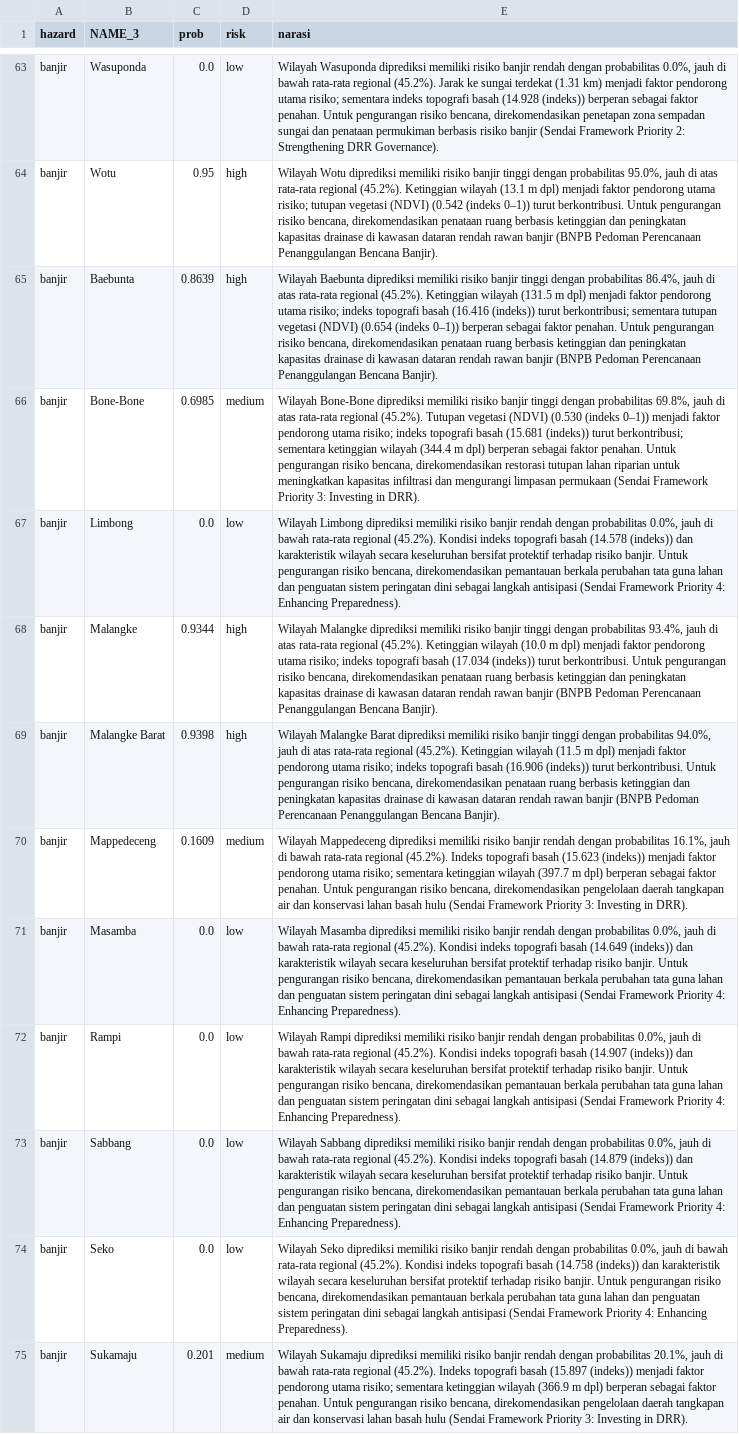
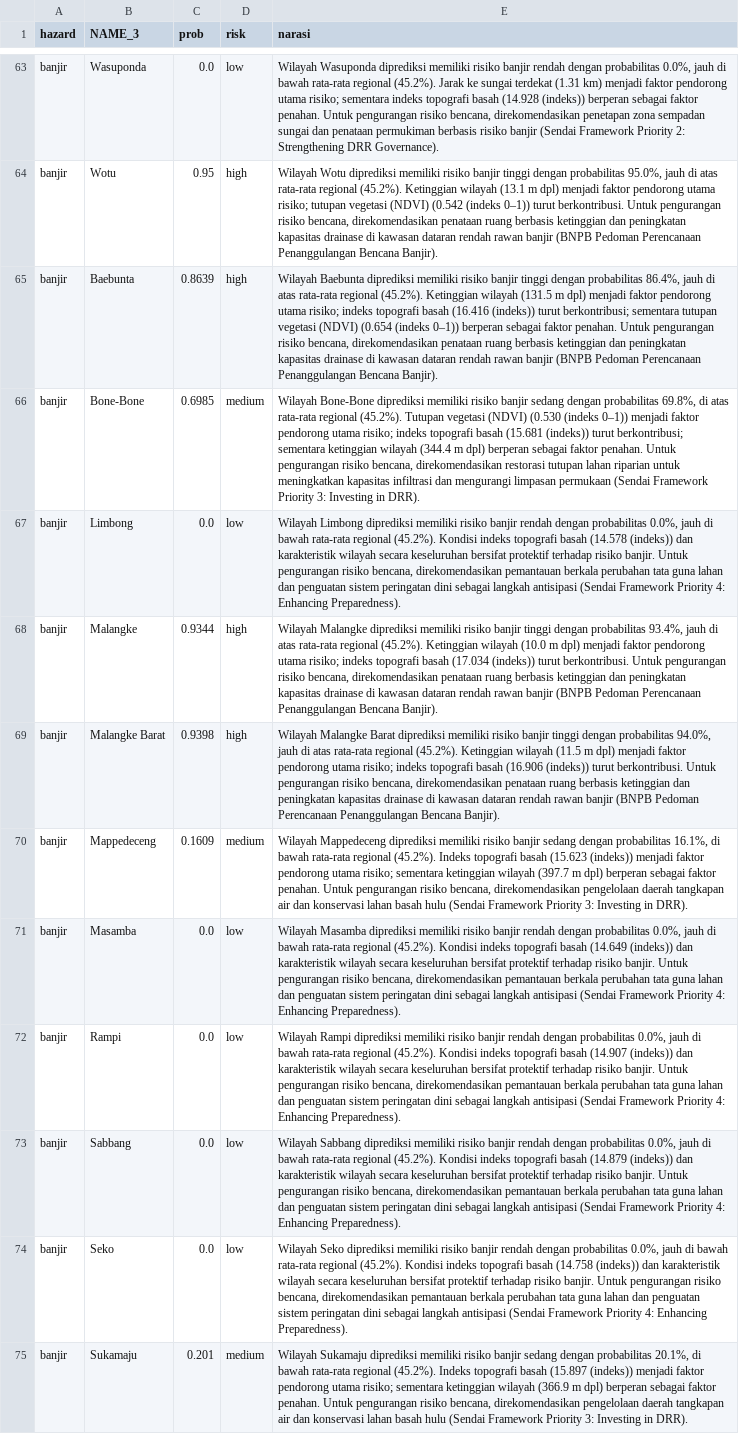
Before and after one commit to muhimranhidayathamzh/xai-ews, a CSV file: dashboard/data/kecamatan_l3_narratives.csv, drawn as a sheet; only a part is shown, gaps mark what is left out; the diff covers the shown part only; the diff names each change by its address in the sheet, - before the commit and + after, or states it on an @@ line.

Commit message:
Fix narasi: 19 mismatch risk label + NDVI lowercase

```diff
--- a/dashboard/data/kecamatan_l3_narratives.csv
+++ b/dashboard/data/kecamatan_l3_narratives.csv
-E66 (narasi): …risiko banjir tinggi dengan probabilitas 69.8%, jauh di atas…
+E66 (narasi): …risiko banjir sedang dengan probabilitas 69.8%, di atas…
-E70 (narasi): …risiko banjir rendah dengan probabilitas 16.1%, jauh di bawah…
+E70 (narasi): …risiko banjir sedang dengan probabilitas 16.1%, di bawah…
-E75 (narasi): …risiko banjir rendah dengan probabilitas 20.1%, jauh di bawah…
+E75 (narasi): …risiko banjir sedang dengan probabilitas 20.1%, di bawah…
```
Also changed, not shown: 16 edited cells elsewhere in this file.
